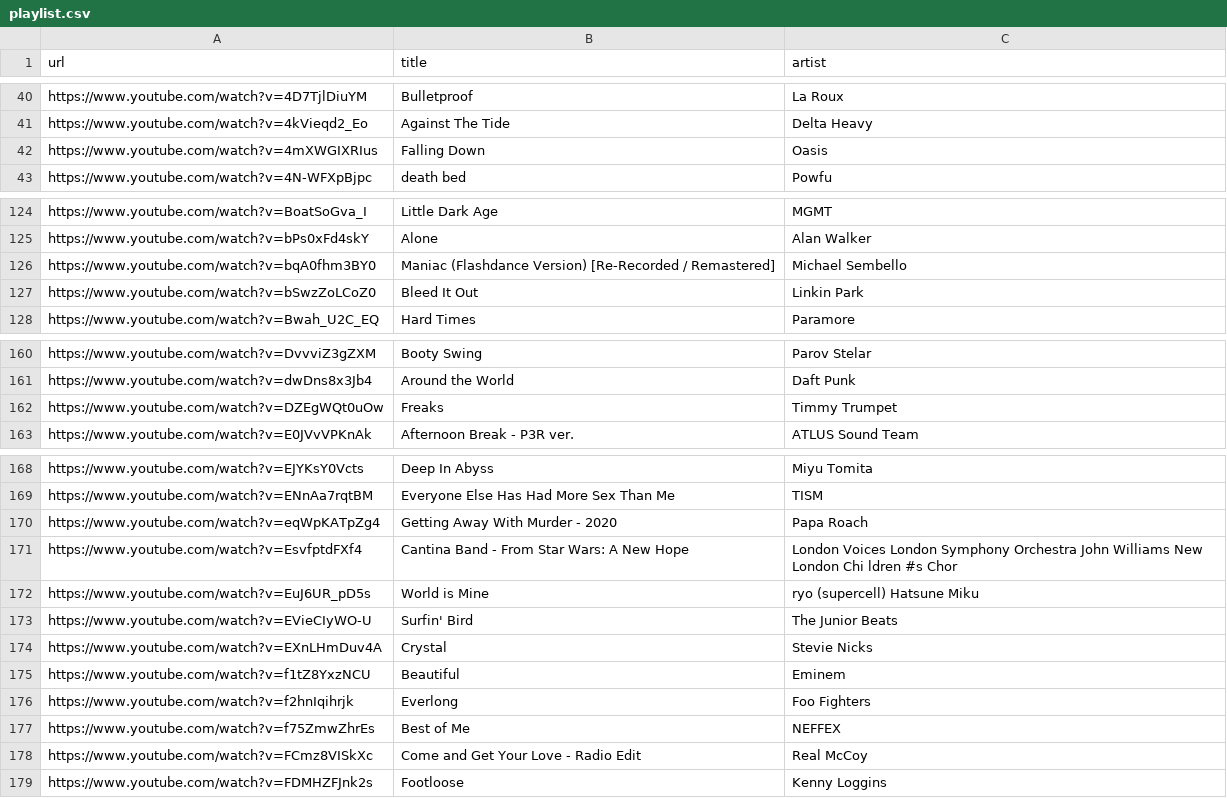
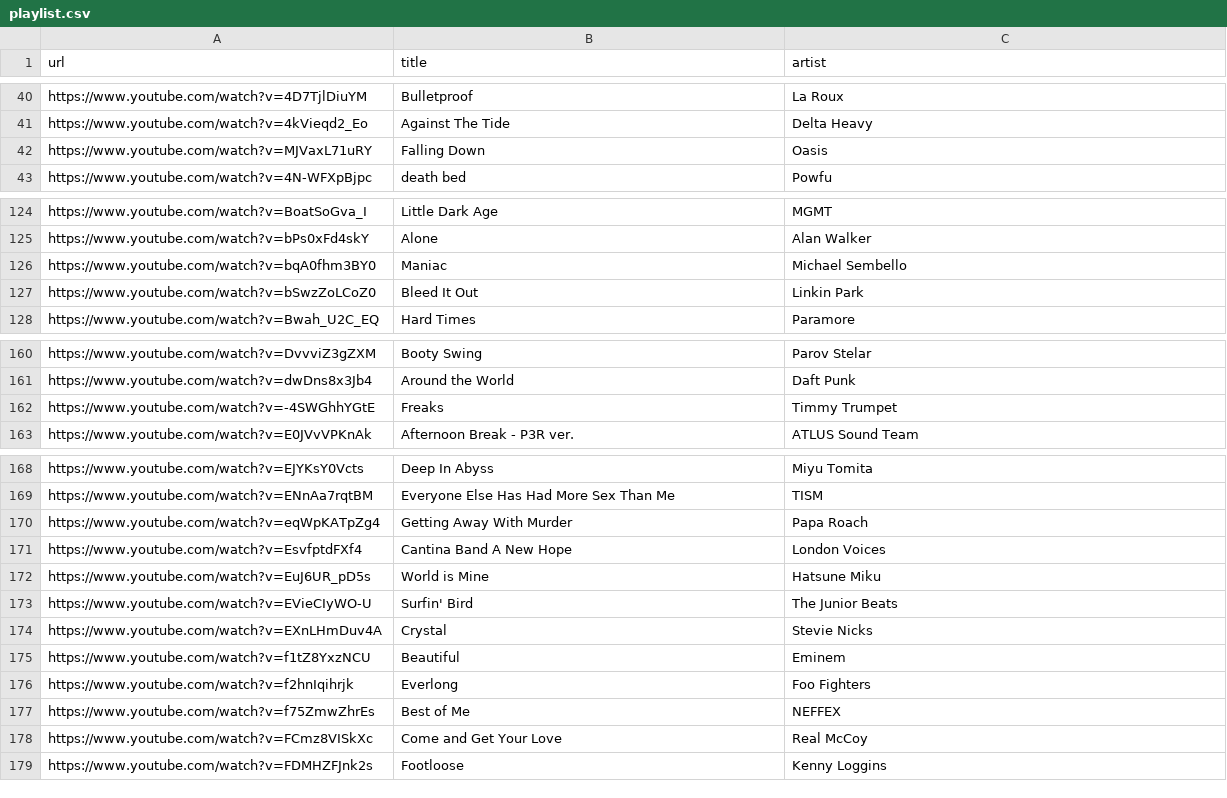
Before and after one commit to osyra42/music_bot, a CSV file: playlist.csv, drawn as a sheet; only a part is shown, gaps mark what is left out; the diff covers the shown part only.

```diff
--- a/playlist.csv
+++ b/playlist.csv
@@ -42 +42 @@ https://www.youtube.com/watch?v=4kVieqd2_Eo, Against The Tide
-https://www.youtube.com/watch?v=4mXWGIXRIus, Falling Down                                          , Oasis
+https://www.youtube.com/watch?v=MJVaxL71uRY, Falling Down                              , Oasis
@@ -126 +126 @@ https://www.youtube.com/watch?v=bPs0xFd4skY, Alone
-https://www.youtube.com/watch?v=bqA0fhm3BY0, Maniac (Flashdance Version) [Re-Recorded / Remastered], Michael Sembello
+https://www.youtube.com/watch?v=bqA0fhm3BY0, Maniac                                    , Michael Sembello
@@ -162 +162 @@ https://www.youtube.com/watch?v=dwDns8x3Jb4, Around the World
-https://www.youtube.com/watch?v=DZEgWQt0uOw, Freaks                                                , Timmy Trumpet
+https://www.youtube.com/watch?v=-4SWGhhYGtE, Freaks                                    , Timmy Trumpet
@@ -170,3 +170,3 @@ https://www.youtube.com/watch?v=ENnAa7rqtBM, Everyone Else Has Had More Sex Than
-https://www.youtube.com/watch?v=eqWpKATpZg4, Getting Away With Murder - 2020                       , Papa Roach
-https://www.youtube.com/watch?v=EsvfptdFXf4, Cantina Band - From  Star Wars: A New Hope            , London Voices London Symphony Orchestra John Williams New London Chi ldren  #s Chor
-https://www.youtube.com/watch?v=EuJ6UR_pD5s, World is Mine                                         , ryo (supercell) Hatsune Miku
+https://www.youtube.com/watch?v=eqWpKATpZg4, Getting Away With Murder                  , Papa Roach
+https://www.youtube.com/watch?v=EsvfptdFXf4, Cantina Band A New Hope                   , London Voices
+https://www.youtube.com/watch?v=EuJ6UR_pD5s, World is Mine                             , Hatsune Miku
@@ -178 +178 @@ https://www.youtube.com/watch?v=f75ZmwZhrEs, Best of Me
-https://www.youtube.com/watch?v=FCmz8VISkXc, Come and Get Your Love - Radio Edit                   , Real McCoy
+https://www.youtube.com/watch?v=FCmz8VISkXc, Come and Get Your Love                    , Real McCoy
```
Also changed, not shown: 62 added rows and 2 edited cells elsewhere in this file, 1 other file.
